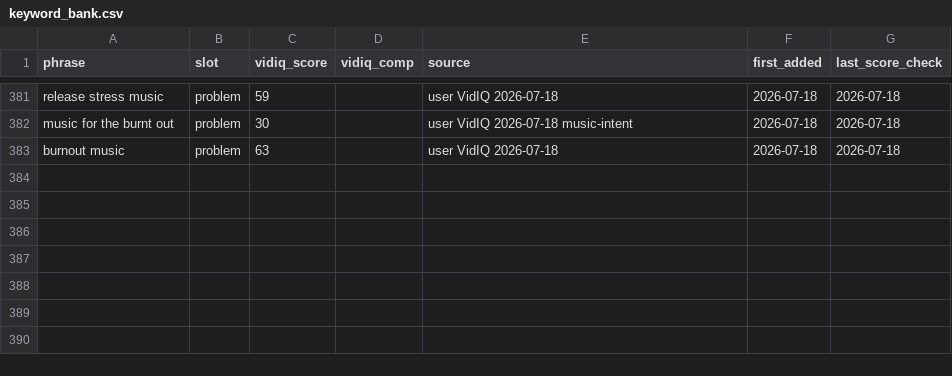
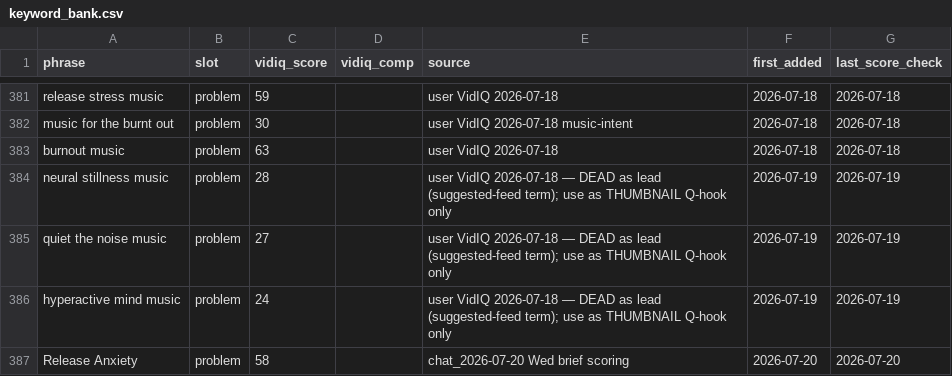
Before and after one commit to vini0894/raga-focus-dashboard, a CSV file: data/keyword_bank.csv, drawn as a sheet; only a part is shown, gaps mark what is left out; the diff names each change by its address in the sheet, - before the commit and + after, or states it on an @@ line.

```diff
--- a/data/keyword_bank.csv
+++ b/data/keyword_bank.csv
+row 384: neural stillness music | problem | 28 |  | user VidIQ 2026-07-18 — DEAD as lead (suggested-feed term); use as THUMBNAIL Q-hook only | 2026-07-19 | 2026-07-19
+row 385: quiet the noise music | problem | 27 |  | user VidIQ 2026-07-18 — DEAD as lead (suggested-feed term); use as THUMBNAIL Q-hook only | 2026-07-19 | 2026-07-19
+row 386: hyperactive mind music | problem | 24 |  | user VidIQ 2026-07-18 — DEAD as lead (suggested-feed term); use as THUMBNAIL Q-hook only | 2026-07-19 | 2026-07-19
+row 387: Release Anxiety | problem | 58 |  | chat_2026-07-20 Wed brief scoring | 2026-07-20 | 2026-07-20
```
Also changed, not shown: 2 other files.
